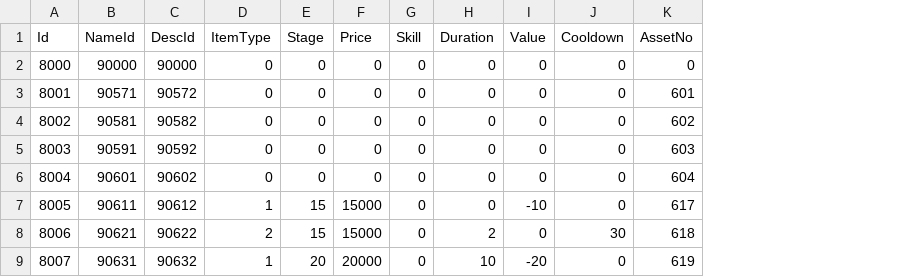
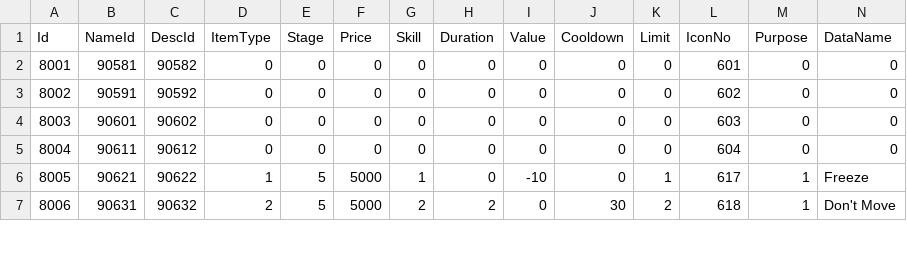
Before and after one commit to kun0530/FingerDefense, a CSV file: Assets/Resources_moved/DataTable/ItemTable.csv, drawn as a sheet; only a part is shown; removed rows and columns are numbered as before the commit, all else as after; the diff covers the shown part only; the diff names each change by its address in the sheet, - before the commit and + after, or states it on an @@ line.

```diff
--- a/Assets/Resources_moved/DataTable/ItemTable.csv
+++ b/Assets/Resources_moved/DataTable/ItemTable.csv
+column K (Limit), rows 2-7: 0 | 0 | 0 | 0 | 1 | 2
+column M (Purpose), rows 2-7: 0 | 0 | 0 | 0 | 1 | 1
+column N (DataName), rows 2-7: 0 | 0 | 0 | 0 | Freeze | Don't Move
-L1: AssetNo
+L1: IconNo
-row 2: 8000 | 90000 | 90000 | 0 | 0 | 0 | 0 | 0 | 0 | 0 | 0
-row 3: 8001 | 90571 | 90572 | 0 | 0 | 0 | 0 | 0 | 0 | 0 | 601
@@ column A (Id) renumbered between rows 2 and 15 @@
-L2 (IconNo): 602
+L2 (IconNo): 601
-L3 (IconNo): 603
+L3 (IconNo): 602
-L4 (IconNo): 604
+L4 (IconNo): 603
-D5 (ItemType): 1
+D5 (ItemType): 0
-E5 (Stage): 15
+E5 (Stage): 0
-F5 (Price): 15000
+F5 (Price): 0
-I5 (Value): -10
+I5 (Value): 0
-L5 (IconNo): 617
+L5 (IconNo): 604
-D6 (ItemType): 2
+D6 (ItemType): 1
-E6 (Stage): 15
+E6 (Stage): 5
-F6 (Price): 15000
+F6 (Price): 5000
-G6 (Skill): 0
+G6 (Skill): 1
-H6 (Duration): 2
+H6 (Duration): 0
-I6 (Value): 0
+I6 (Value): -10
-J6 (Cooldown): 30
+J6 (Cooldown): 0
-L6 (IconNo): 618
+L6 (IconNo): 617
-D7 (ItemType): 1
+D7 (ItemType): 2
-E7 (Stage): 20
+E7 (Stage): 5
-F7 (Price): 20000
+F7 (Price): 5000
-G7 (Skill): 0
+G7 (Skill): 2
-H7 (Duration): 10
+H7 (Duration): 2
-I7 (Value): -20
+I7 (Value): 0
-J7 (Cooldown): 0
+J7 (Cooldown): 30
-L7 (IconNo): 619
+L7 (IconNo): 618
```
Also changed, not shown: 1 added row and 55 edited cells elsewhere in this file, Assets/Resources_moved/DataTable/AssetListTable.csv, 2 other files.
